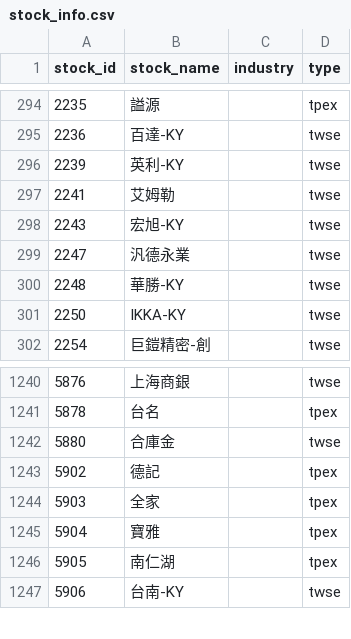
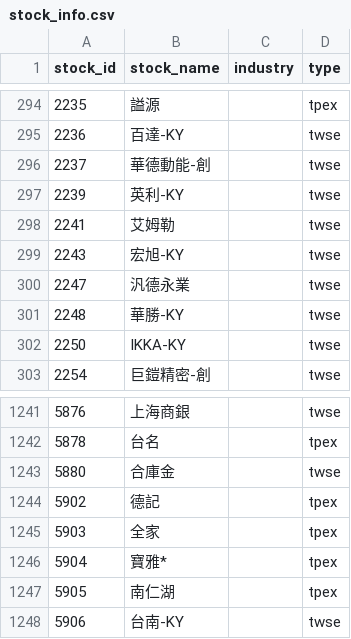
Before and after one commit to ZDYoyoyo/stock, a CSV file: data/history/stock_info.csv, drawn as a sheet; only a part is shown, gaps mark what is left out.

```diff
--- a/data/history/stock_info.csv
+++ b/data/history/stock_info.csv
@@ -295,2 +295,3 @@ stock_id,stock_name,industry,type
 2236,百達-KY,,twse
+2237,華德動能-創,,twse
 2239,英利-KY,,twse
@@ -1244,3 +1245,3 @@ stock_id,stock_name,industry,type
 5903,全家,,tpex
-5904,寶雅,,tpex
+5904,寶雅*,,tpex
 5905,南仁湖,,tpex
```
Also changed, not shown: data/history/picks.csv, 4 other files.
